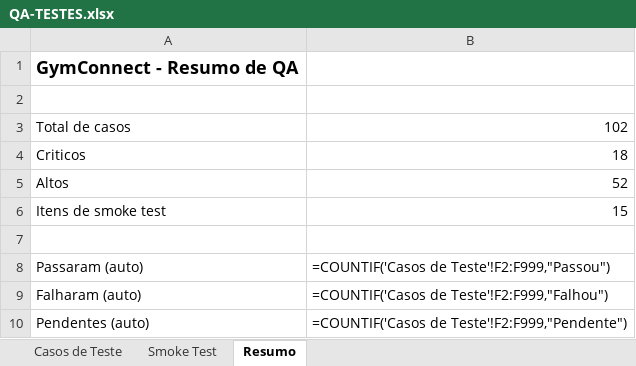
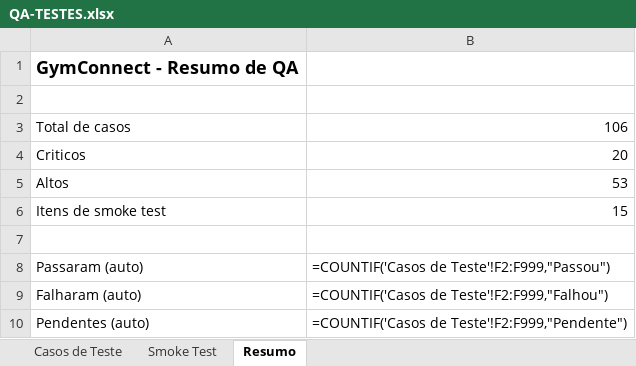
Before and after one commit to daniel-alcar/gymconnect, an Excel workbook: docs/QA-TESTES.xlsx, sheet Resumo, drawn as a sheet; values as stored, in another font and other column widths than the file's, no borders; formulas without a stored value are shown as written; the diff names each change by its address in the sheet, - before the commit and + after, or states it on an @@ line.

```diff
--- a/docs/QA-TESTES.xlsx (sheet Resumo)
+++ b/docs/QA-TESTES.xlsx (sheet Resumo)
-B3: 102
+B3: 106
-B4: 18
+B4: 20
-B5: 52
+B5: 53
```
Also changed, not shown: sheet Casos de Teste, 11 other files.
